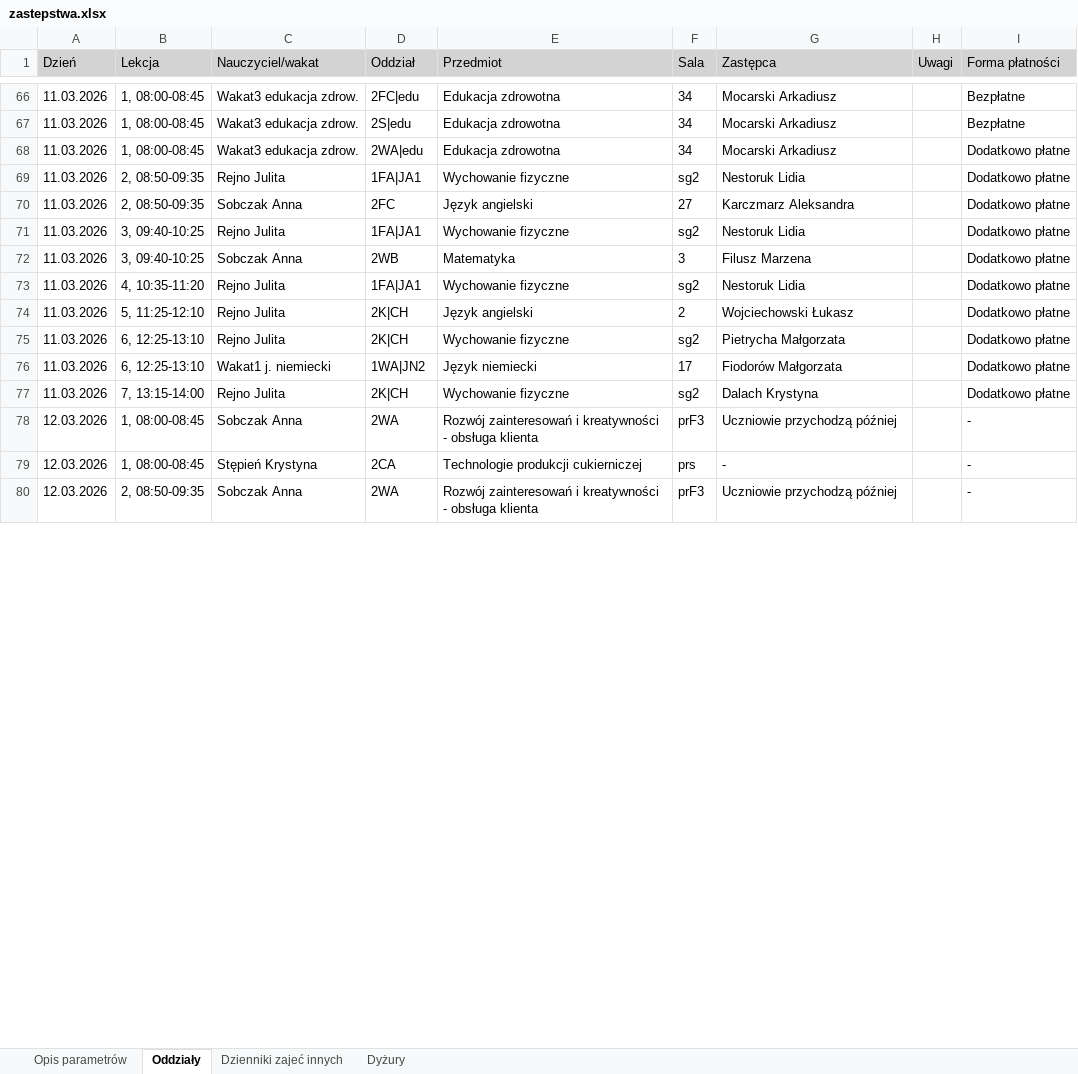
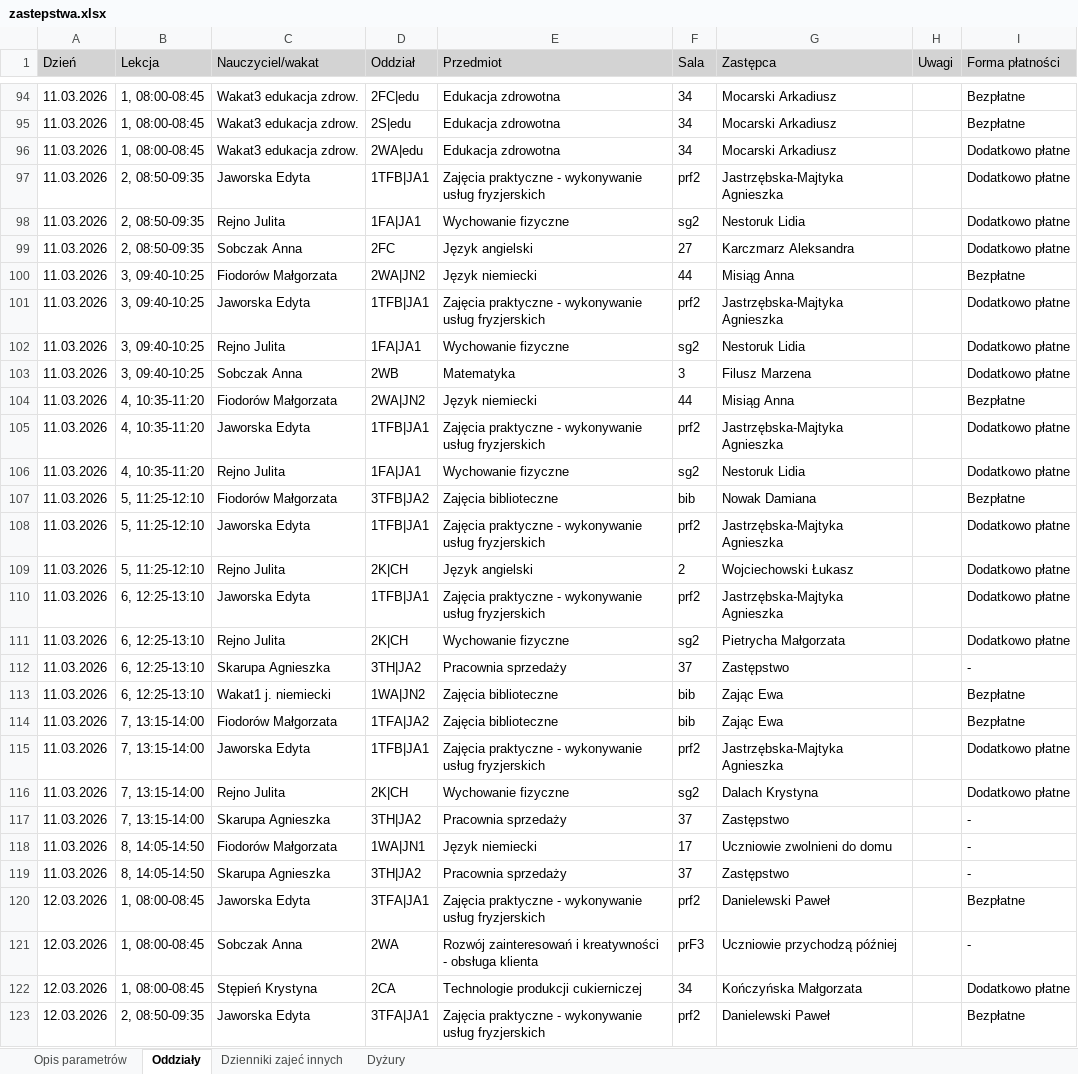
Before and after one commit to adeodatus11/zastepstwa, an Excel workbook: zastepstwa.xlsx, sheet Oddziały, drawn as a sheet; only a part is shown, gaps mark what is left out; the shorter side is filled out with more unchanged rows; values as stored, in another font and other column widths than the file's, no borders; addresses are those after the commit; the diff covers the shown part only; the diff names each change by its address in the sheet, - before the commit and + after, or states it on an @@ line.

Commit message:
Add files via upload

```diff
--- a/zastepstwa.xlsx (sheet Oddziały)
+++ b/zastepstwa.xlsx (sheet Oddziały)
+row 97: 11.03.2026 | 2, 08:50-09:35 | Jaworska Edyta | 1TFB|JA1 | Zajęcia praktyczne - wykonywanie usług fryzjerskich | prf2 | Jastrzębska-Majtyka Agnieszka |  | Dodatkowo płatne
+row 100: 11.03.2026 | 3, 09:40-10:25 | Fiodorów Małgorzata | 2WA|JN2 | Język niemiecki | 44 | Misiąg Anna |  | Bezpłatne
+row 101: 11.03.2026 | 3, 09:40-10:25 | Jaworska Edyta | 1TFB|JA1 | Zajęcia praktyczne - wykonywanie usług fryzjerskich | prf2 | Jastrzębska-Majtyka Agnieszka |  | Dodatkowo płatne
+row 104: 11.03.2026 | 4, 10:35-11:20 | Fiodorów Małgorzata | 2WA|JN2 | Język niemiecki | 44 | Misiąg Anna |  | Bezpłatne
+row 105: 11.03.2026 | 4, 10:35-11:20 | Jaworska Edyta | 1TFB|JA1 | Zajęcia praktyczne - wykonywanie usług fryzjerskich | prf2 | Jastrzębska-Majtyka Agnieszka |  | Dodatkowo płatne
+row 107: 11.03.2026 | 5, 11:25-12:10 | Fiodorów Małgorzata | 3TFB|JA2 | Zajęcia biblioteczne | bib | Nowak Damiana |  | Bezpłatne
+row 108: 11.03.2026 | 5, 11:25-12:10 | Jaworska Edyta | 1TFB|JA1 | Zajęcia praktyczne - wykonywanie usług fryzjerskich | prf2 | Jastrzębska-Majtyka Agnieszka |  | Dodatkowo płatne
+row 110: 11.03.2026 | 6, 12:25-13:10 | Jaworska Edyta | 1TFB|JA1 | Zajęcia praktyczne - wykonywanie usług fryzjerskich | prf2 | Jastrzębska-Majtyka Agnieszka |  | Dodatkowo płatne
+row 112: 11.03.2026 | 6, 12:25-13:10 | Skarupa Agnieszka | 3TH|JA2 | Pracownia sprzedaży | 37 | Zastępstwo |  | -
-E113 (Przedmiot): Język niemiecki
+E113 (Przedmiot): Zajęcia biblioteczne
-F113 (Sala): 17
+F113 (Sala): bib
-G113 (Zastępca): Fiodorów Małgorzata
+G113 (Zastępca): Zając Ewa
-I113 (Forma płatności): Dodatkowo płatne
+I113 (Forma płatności): Bezpłatne
+row 114: 11.03.2026 | 7, 13:15-14:00 | Fiodorów Małgorzata | 1TFA|JA2 | Zajęcia biblioteczne | bib | Zając Ewa |  | Bezpłatne
+row 115: 11.03.2026 | 7, 13:15-14:00 | Jaworska Edyta | 1TFB|JA1 | Zajęcia praktyczne - wykonywanie usług fryzjerskich | prf2 | Jastrzębska-Majtyka Agnieszka |  | Dodatkowo płatne
+row 117: 11.03.2026 | 7, 13:15-14:00 | Skarupa Agnieszka | 3TH|JA2 | Pracownia sprzedaży | 37 | Zastępstwo |  | -
+row 118: 11.03.2026 | 8, 14:05-14:50 | Fiodorów Małgorzata | 1WA|JN1 | Język niemiecki | 17 | Uczniowie zwolnieni do domu |  | -
+row 119: 11.03.2026 | 8, 14:05-14:50 | Skarupa Agnieszka | 3TH|JA2 | Pracownia sprzedaży | 37 | Zastępstwo |  | -
+row 120: 12.03.2026 | 1, 08:00-08:45 | Jaworska Edyta | 3TFA|JA1 | Zajęcia praktyczne - wykonywanie usług fryzjerskich | prf2 | Danielewski Paweł |  | Bezpłatne
-F122 (Sala): prs
+F122 (Sala): 34
-G122 (Zastępca): -
+G122 (Zastępca): Kończyńska Małgorzata
-I122 (Forma płatności): -
+I122 (Forma płatności): Dodatkowo płatne
+row 123: 12.03.2026 | 2, 08:50-09:35 | Jaworska Edyta | 3TFA|JA1 | Zajęcia praktyczne - wykonywanie usług fryzjerskich | prf2 | Danielewski Paweł |  | Bezpłatne
```
Also changed, not shown: 51 added rows and 42 edited cells elsewhere in this sheet, sheet Dyżury, sheet Dzienniki zajeć innych.
